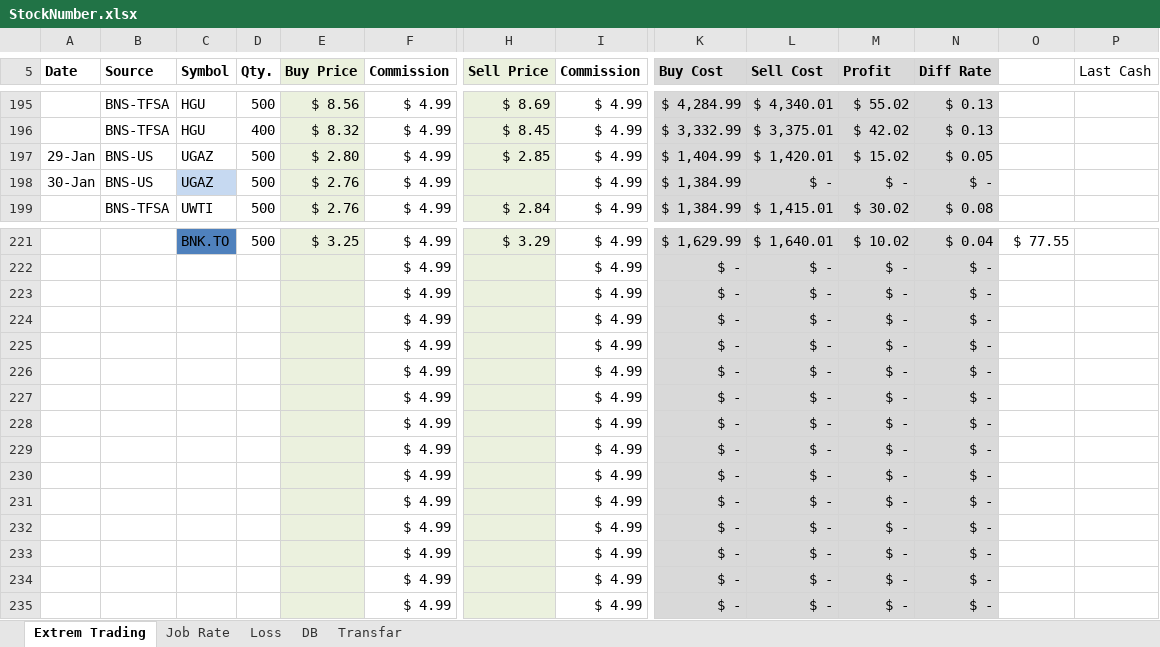
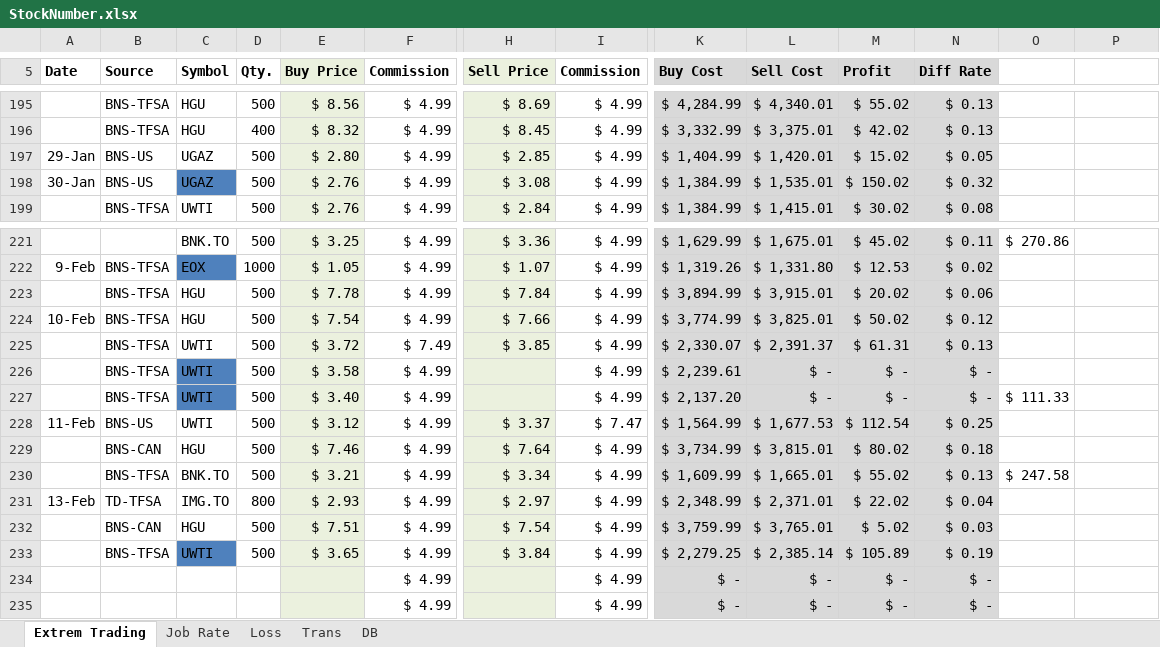
Before and after one commit to mehuledu/Stock, an Excel workbook: StockNumber.xlsx, sheet Extrem Trading, drawn as a sheet; only a part is shown, gaps mark what is left out; values as stored, in another font and other column widths than the file's, no borders; removed rows and columns are numbered as before the commit, all else as after; rows hold the shown columns only; the diff covers the shown part only; the diff names each change by its address in the sheet, - before the commit and + after, or states it on an @@ line.

```diff
--- a/StockNumber.xlsx (sheet Extrem Trading)
+++ b/StockNumber.xlsx (sheet Extrem Trading)
-sheet tab: Transfar
+sheet tab: Trans
@@ sheet tab order changed: Extrem Trading | Job Rate | Loss | Trans | DB @@
-P5: Last Cash
+P5: (empty)
-C198 fill: #C6D9F1
+C198 fill: #4F81BD
-H198 (Sell Price): (empty)
+H198 (Sell Price): $ 3.08
-L198 (Sell Cost): $ -
+L198 (Sell Cost): $ 1,535.01
-M198 (Profit): $ -
+M198 (Profit): $ 150.02
-N198 (Diff Rate): $ -
+N198 (Diff Rate): $ 0.32
-C221 fill: #4F81BD
+C221 fill: none
-H221 (Sell Price): $ 3.29
+H221 (Sell Price): $ 3.36
-L221 (Sell Cost): $ 1,640.01
+L221 (Sell Cost): $ 1,675.01
-M221 (Profit): $ 10.02
+M221 (Profit): $ 45.02
-N221 (Diff Rate): $ 0.04
+N221 (Diff Rate): $ 0.11
-O221: $ 77.55
+O221: $ 270.86
-row 222:  |  |  |  |  | $ 4.99 |  | $ 4.99 | $ - | $ - | $ - | $ -
-row 223:  |  |  |  |  | $ 4.99 |  | $ 4.99 | $ - | $ - | $ - | $ -
-row 224:  |  |  |  |  | $ 4.99 |  | $ 4.99 | $ - | $ - | $ - | $ -
-row 225:  |  |  |  |  | $ 4.99 |  | $ 4.99 | $ - | $ - | $ - | $ -
-row 226:  |  |  |  |  | $ 4.99 |  | $ 4.99 | $ - | $ - | $ - | $ -
-row 227:  |  |  |  |  | $ 4.99 |  | $ 4.99 | $ - | $ - | $ - | $ -
-row 228:  |  |  |  |  | $ 4.99 |  | $ 4.99 | $ - | $ - | $ - | $ -
-row 229:  |  |  |  |  | $ 4.99 |  | $ 4.99 | $ - | $ - | $ - | $ -
-row 230:  |  |  |  |  | $ 4.99 |  | $ 4.99 | $ - | $ - | $ - | $ -
-row 231:  |  |  |  |  | $ 4.99 |  | $ 4.99 | $ - | $ - | $ - | $ -
-row 232:  |  |  |  |  | $ 4.99 |  | $ 4.99 | $ - | $ - | $ - | $ -
-row 233:  |  |  |  |  | $ 4.99 |  | $ 4.99 | $ - | $ - | $ - | $ -
+row 222: 9-Feb | BNS-TFSA | EOX | 1000 | $ 1.05 | $ 4.99 | $ 1.07 | $ 4.99 | $ 1,319.26 | $ 1,331.80 | $ 12.53 | $ 0.02
+row 223:  | BNS-TFSA | HGU | 500 | $ 7.78 | $ 4.99 | $ 7.84 | $ 4.99 | $ 3,894.99 | $ 3,915.01 | $ 20.02 | $ 0.06
+row 224: 10-Feb | BNS-TFSA | HGU | 500 | $ 7.54 | $ 4.99 | $ 7.66 | $ 4.99 | $ 3,774.99 | $ 3,825.01 | $ 50.02 | $ 0.12
+row 225:  | BNS-TFSA | UWTI | 500 | $ 3.72 | $ 7.49 | $ 3.85 | $ 4.99 | $ 2,330.07 | $ 2,391.37 | $ 61.31 | $ 0.13
+row 226:  | BNS-TFSA | UWTI | 500 | $ 3.58 | $ 4.99 |  | $ 4.99 | $ 2,239.61 | $ - | $ - | $ -
+row 227:  | BNS-TFSA | UWTI | 500 | $ 3.40 | $ 4.99 |  | $ 4.99 | $ 2,137.20 | $ - | $ - | $ - | $ 111.33
+row 228: 11-Feb | BNS-US | UWTI | 500 | $ 3.12 | $ 4.99 | $ 3.37 | $ 7.47 | $ 1,564.99 | $ 1,677.53 | $ 112.54 | $ 0.25
+row 229:  | BNS-CAN | HGU | 500 | $ 7.46 | $ 4.99 | $ 7.64 | $ 4.99 | $ 3,734.99 | $ 3,815.01 | $ 80.02 | $ 0.18
+row 230:  | BNS-TFSA | BNK.TO | 500 | $ 3.21 | $ 4.99 | $ 3.34 | $ 4.99 | $ 1,609.99 | $ 1,665.01 | $ 55.02 | $ 0.13 | $ 247.58
+row 231: 13-Feb | TD-TFSA | IMG.TO | 800 | $ 2.93 | $ 4.99 | $ 2.97 | $ 4.99 | $ 2,348.99 | $ 2,371.01 | $ 22.02 | $ 0.04
+row 232:  | BNS-CAN | HGU | 500 | $ 7.51 | $ 4.99 | $ 7.54 | $ 4.99 | $ 3,759.99 | $ 3,765.01 | $ 5.02 | $ 0.03
+row 233:  | BNS-TFSA | UWTI | 500 | $ 3.65 | $ 4.99 | $ 3.84 | $ 4.99 | $ 2,279.25 | $ 2,385.14 | $ 105.89 | $ 0.19
```
Also changed, not shown: 1 added row, 1 removed row, 39 edited cells, cell formats and merged cells elsewhere in this sheet, sheet Trans.
